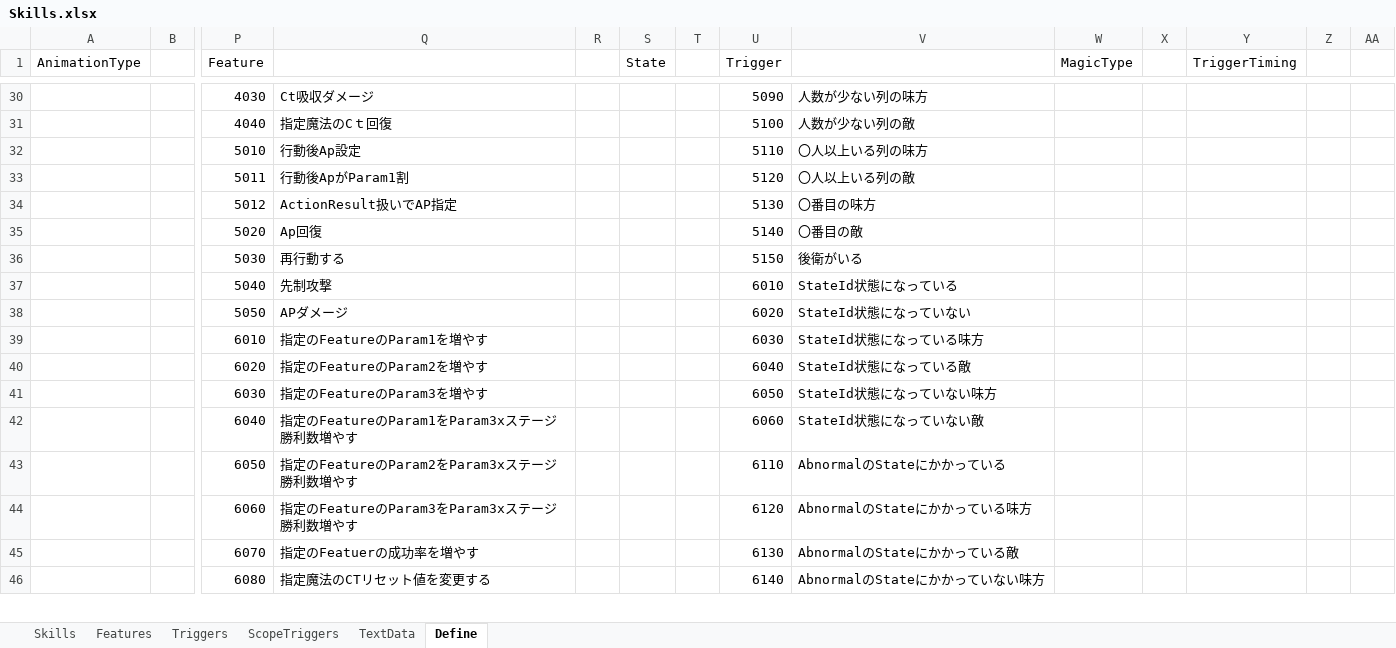
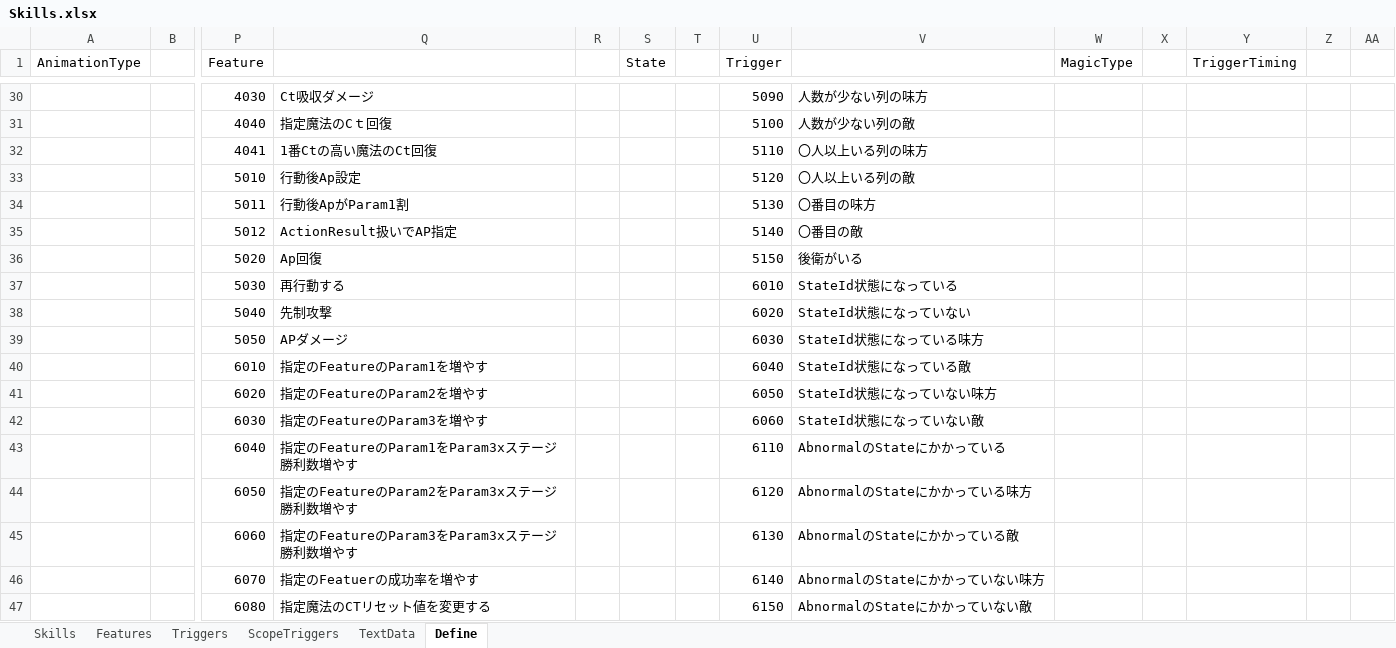
Before and after one commit to seedsclaft/hibikakeut, an Excel workbook: Assets/Data/Skills.xlsx, sheet Define, drawn as a sheet; only a part is shown, gaps mark what is left out; values as stored, in another font and other column widths than the file's, no borders; addresses are those after the commit; rows hold the shown columns only; the diff covers the shown part only; the diff names each change by its address in the sheet, - before the commit and + after, or states it on an @@ line.

```diff
--- a/Assets/Data/Skills.xlsx (sheet Define)
+++ b/Assets/Data/Skills.xlsx (sheet Define)
+row 32:  |  | 4041 | 1番Ctの高い魔法のCt回復 |  |  |  | 5110 | 〇人以上いる列の味方
-U33 (Trigger): 5110
+U33 (Trigger): 5120
-V33: 〇人以上いる列の味方
+V33: 〇人以上いる列の敵
-U34 (Trigger): 5120
+U34 (Trigger): 5130
-V34: 〇人以上いる列の敵
+V34: 〇番目の味方
-U35 (Trigger): 5130
+U35 (Trigger): 5140
-V35: 〇番目の味方
+V35: 〇番目の敵
-U36 (Trigger): 5140
+U36 (Trigger): 5150
-V36: 〇番目の敵
+V36: 後衛がいる
-U37 (Trigger): 5150
+U37 (Trigger): 6010
-V37: 後衛がいる
+V37: StateId状態になっている
-U38 (Trigger): 6010
+U38 (Trigger): 6020
-V38: StateId状態になっている
+V38: StateId状態になっていない
-U39 (Trigger): 6020
+U39 (Trigger): 6030
-V39: StateId状態になっていない
+V39: StateId状態になっている味方
-U40 (Trigger): 6030
+U40 (Trigger): 6040
-V40: StateId状態になっている味方
+V40: StateId状態になっている敵
-U41 (Trigger): 6040
+U41 (Trigger): 6050
-V41: StateId状態になっている敵
+V41: StateId状態になっていない味方
-U42 (Trigger): 6050
+U42 (Trigger): 6060
-V42: StateId状態になっていない味方
+V42: StateId状態になっていない敵
-U43 (Trigger): 6060
+U43 (Trigger): 6110
-V43: StateId状態になっていない敵
+V43: AbnormalのStateにかかっている
-U44 (Trigger): 6110
+U44 (Trigger): 6120
-V44: AbnormalのStateにかかっている
+V44: AbnormalのStateにかかっている味方
-U45 (Trigger): 6120
+U45 (Trigger): 6130
-V45: AbnormalのStateにかかっている味方
+V45: AbnormalのStateにかかっている敵
-U46 (Trigger): 6130
+U46 (Trigger): 6140
-V46: AbnormalのStateにかかっている敵
+V46: AbnormalのStateにかかっていない味方
-U47 (Trigger): 6140
+U47 (Trigger): 6150
-V47: AbnormalのStateにかかっていない味方
+V47: AbnormalのStateにかかっていない敵
```
Also changed, not shown: 1 added row, 1 removed row and 30 edited cells elsewhere in this sheet, sheet ScopeTriggers, sheet Triggers, sheet Features, sheet Skills, sheet TextData, Assets/Data/Achievements.xlsx, Assets/Data/Items.xlsx, 41 other files.
